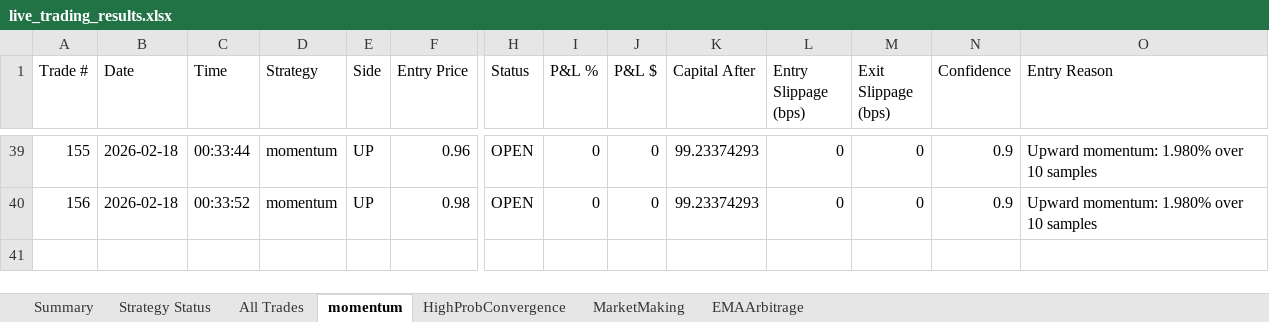
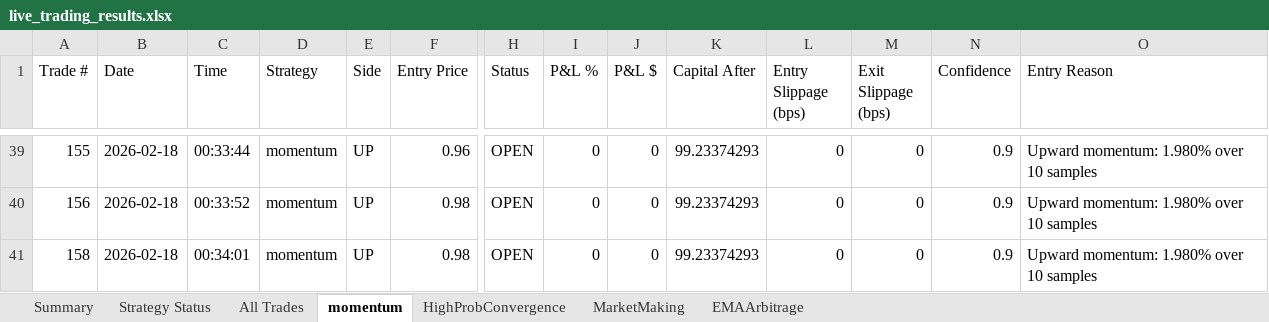
Before and after one commit to herbalclaw/polymarket-strategy-tester, an Excel workbook: live_trading_results.xlsx, sheet momentum, drawn as a sheet; only a part is shown, gaps mark what is left out; values as stored, in another font and other column widths than the file's, no borders; rows hold the shown columns only; the diff names each change by its address in the sheet, - before the commit and + after, or states it on an @@ line.

```diff
--- a/live_trading_results.xlsx (sheet momentum)
+++ b/live_trading_results.xlsx (sheet momentum)
+row 41: 158 | 2026-02-18 | 00:34:01 | momentum | UP | 0.98 | OPEN | 0 | 0 | 99.23374293 | 0 | 0 | 0.9 | Upward momentum: 1.980% over 10 samples
```
Also changed, not shown: sheet All Trades, sheet HighProbConvergence, sheet MarketMaking, sheet Summary, sheet Strategy Status.
